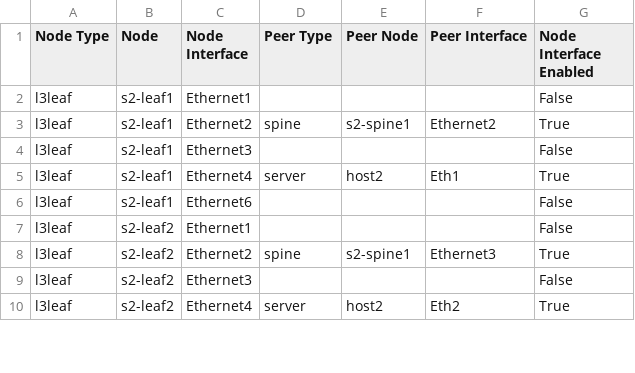
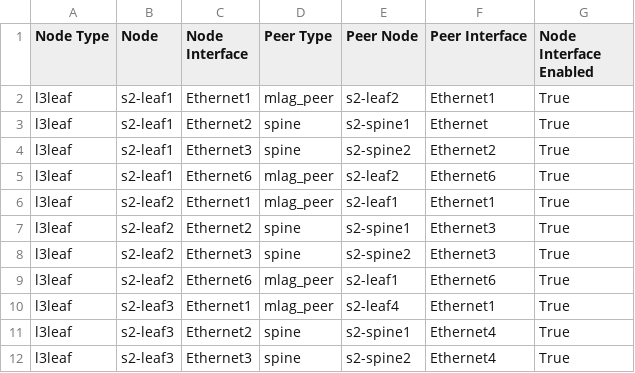
Before and after one commit to arista-netdevops-community/atd-cicd, a CSV file: atd-inventory/prod/documentation/ATD_FABRIC_PROD/ATD_FABRIC_PROD-topology.csv, drawn as a sheet; only a part is shown; the diff covers the shown part only.

Commit message:
Fixed inventory issues

```diff
--- a/atd-inventory/prod/documentation/ATD_FABRIC_PROD/ATD_FABRIC_PROD-topology.csv
+++ b/atd-inventory/prod/documentation/ATD_FABRIC_PROD/ATD_FABRIC_PROD-topology.csv
@@ -1,10 +1,12 @@
 Node Type,Node,Node Interface,Peer Type,Peer Node,Peer Interface,Node Interface Enabled
-l3leaf,s2-leaf1,Ethernet1,,,,False
-l3leaf,s2-leaf1,Ethernet2,spine,s2-spine1,Ethernet2,True
-l3leaf,s2-leaf1,Ethernet3,,,,False
-l3leaf,s2-leaf1,Ethernet4,server,host2,Eth1,True
-l3leaf,s2-leaf1,Ethernet6,,,,False
-l3leaf,s2-leaf2,Ethernet1,,,,False
+l3leaf,s2-leaf1,Ethernet1,mlag_peer,s2-leaf2,Ethernet1,True
+l3leaf,s2-leaf1,Ethernet2,spine,s2-spine1,Ethernet,True
+l3leaf,s2-leaf1,Ethernet3,spine,s2-spine2,Ethernet2,True
+l3leaf,s2-leaf1,Ethernet6,mlag_peer,s2-leaf2,Ethernet6,True
+l3leaf,s2-leaf2,Ethernet1,mlag_peer,s2-leaf1,Ethernet1,True
 l3leaf,s2-leaf2,Ethernet2,spine,s2-spine1,Ethernet3,True
-l3leaf,s2-leaf2,Ethernet3,,,,False
-l3leaf,s2-leaf2,Ethernet4,server,host2,Eth2,True
+l3leaf,s2-leaf2,Ethernet3,spine,s2-spine2,Ethernet3,True
+l3leaf,s2-leaf2,Ethernet6,mlag_peer,s2-leaf1,Ethernet6,True
+l3leaf,s2-leaf3,Ethernet1,mlag_peer,s2-leaf4,Ethernet1,True
+l3leaf,s2-leaf3,Ethernet2,spine,s2-spine1,Ethernet4,True
+l3leaf,s2-leaf3,Ethernet3,spine,s2-spine2,Ethernet4,True
```
Also changed, not shown: 10 added rows, 2 removed rows and 14 edited cells elsewhere in this file, atd-inventory/prod/documentation/ATD_FABRIC_PROD/ATD_FABRIC_PROD-p2p-links.csv, 30 other files.
